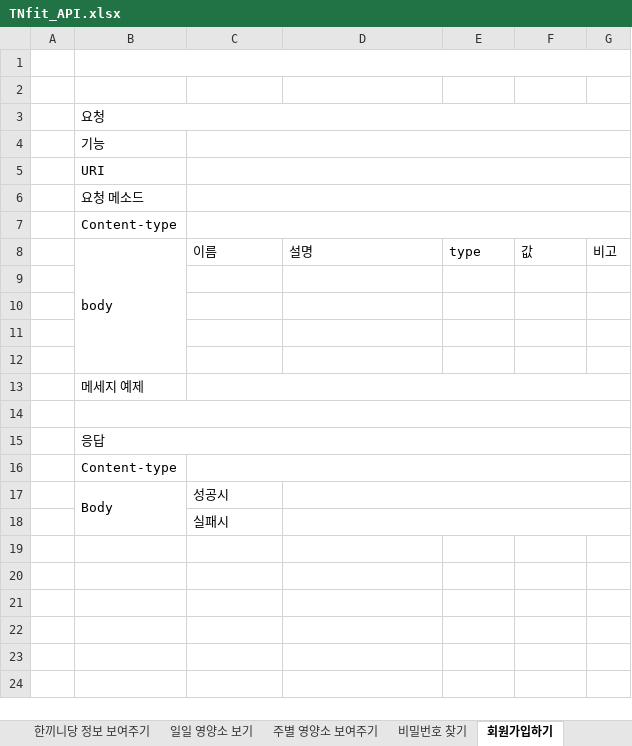
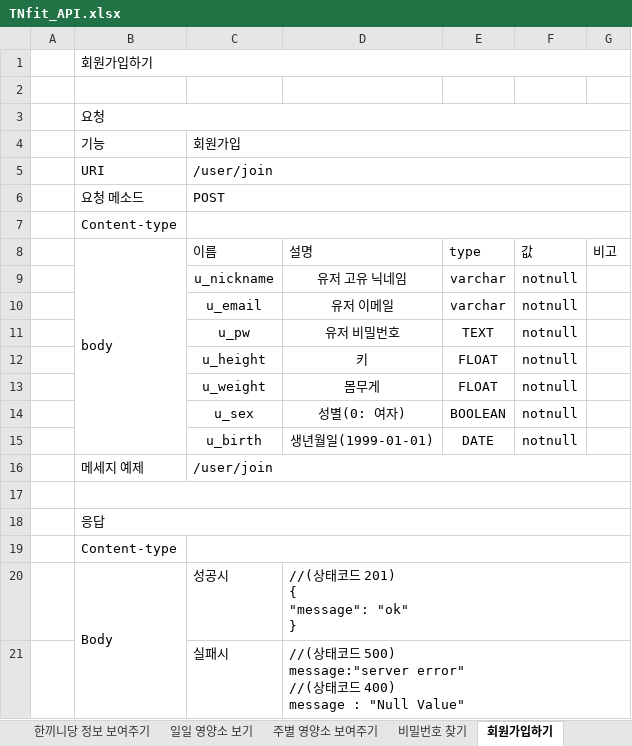
Before and after one commit to prography/tnfit, an Excel workbook: TNfit_API.xlsx, sheet 회원가입하기, drawn as a sheet; values as stored, in another font and other column widths than the file's, no borders; removed rows and columns are numbered as before the commit, all else as after; ↵ is a line break in a cell; the diff names each change by its address in the sheet, - before the commit and + after, or states it on an @@ line.

```diff
--- a/TNfit_API.xlsx (sheet 회원가입하기)
+++ b/TNfit_API.xlsx (sheet 회원가입하기)
-B1 (body): (empty)
+B1 (body): 회원가입하기
-C4 (이름): (empty)
+C4 (이름): 회원가입
-C5 (이름): (empty)
+C5 (이름): /user/join
-C6 (이름): (empty)
+C6 (이름): POST
-row 9: (empty)
+row 9:  |  | u_nickname | 유저 고유 닉네임 | varchar | notnull
-row 10: (empty)
+row 10:  |  | u_email | 유저 이메일 | varchar | notnull
-row 11: (empty)
+row 11:  |  | u_pw | 유저 비밀번호 | TEXT | notnull
-row 12: (empty)
+row 12:  |  | u_height | 키 | FLOAT | notnull
-row 13:  | 메세지 예제
+row 13:  |  | u_weight | 몸무게 | FLOAT | notnull
+row 14:  |  | u_sex | 성별(0: 여자) | BOOLEAN | notnull
+row 15:  |  | u_birth | 생년월일(1999-01-01) | DATE | notnull
+row 16:  | 메세지 예제 | /user/join
-D20 (설명): (empty)
+D20 (설명): //(상태코드 201) ↵ { ↵ "message": "ok" ↵ }
-D21 (설명): (empty)
+D21 (설명): //(상태코드 500) ↵ message:"server error" ↵ //(상태코드 400) ↵ message : "Null Value"
```
Also changed, not shown: sheet 로그아웃하기, sheet 회원탈퇴, sheet 음식당 영양소 보기, 9 other files.
